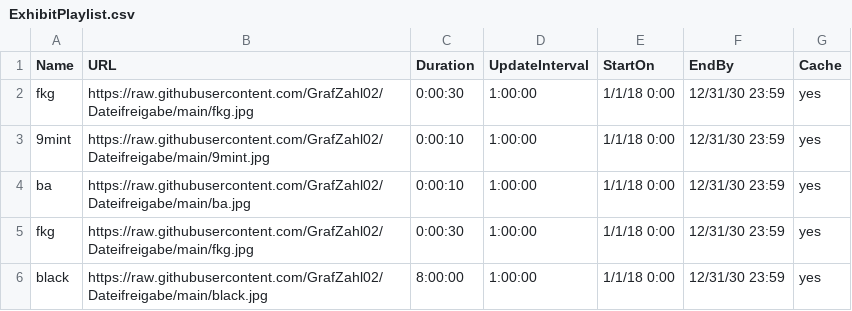
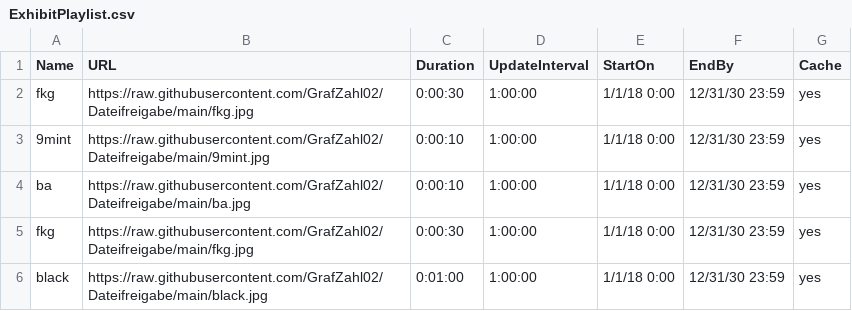
Before and after one commit to GrafZahl02/Dateifreigabe, a CSV file: ExhibitPlaylist.csv, drawn as a sheet.

Commit message:
Update ExhibitPlaylist.csv

```diff
--- a/ExhibitPlaylist.csv
+++ b/ExhibitPlaylist.csv
@@ -5,2 +5,2 @@ ba,https://raw.githubusercontent.com/GrafZahl02/Dateifreigabe/main/ba.jpg,0:00:1
 fkg,https://raw.githubusercontent.com/GrafZahl02/Dateifreigabe/main/fkg.jpg,0:00:30,1:00:00,1/1/18 0:00,12/31/30 23:59,yes
-black,https://raw.githubusercontent.com/GrafZahl02/Dateifreigabe/main/black.jpg,8:00:00,1:00:00,1/1/18 0:00,12/31/30 23:59,yes
+black,https://raw.githubusercontent.com/GrafZahl02/Dateifreigabe/main/black.jpg,0:01:00,1:00:00,1/1/18 0:00,12/31/30 23:59,yes
```
